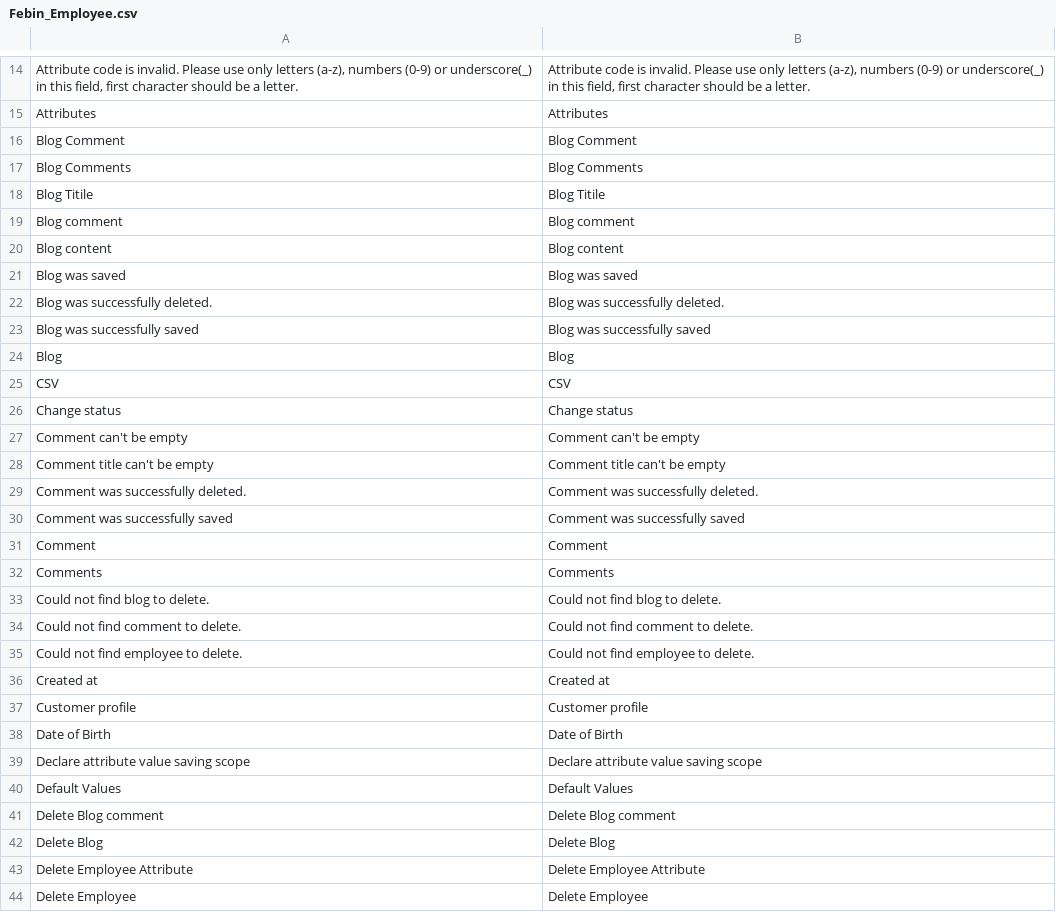
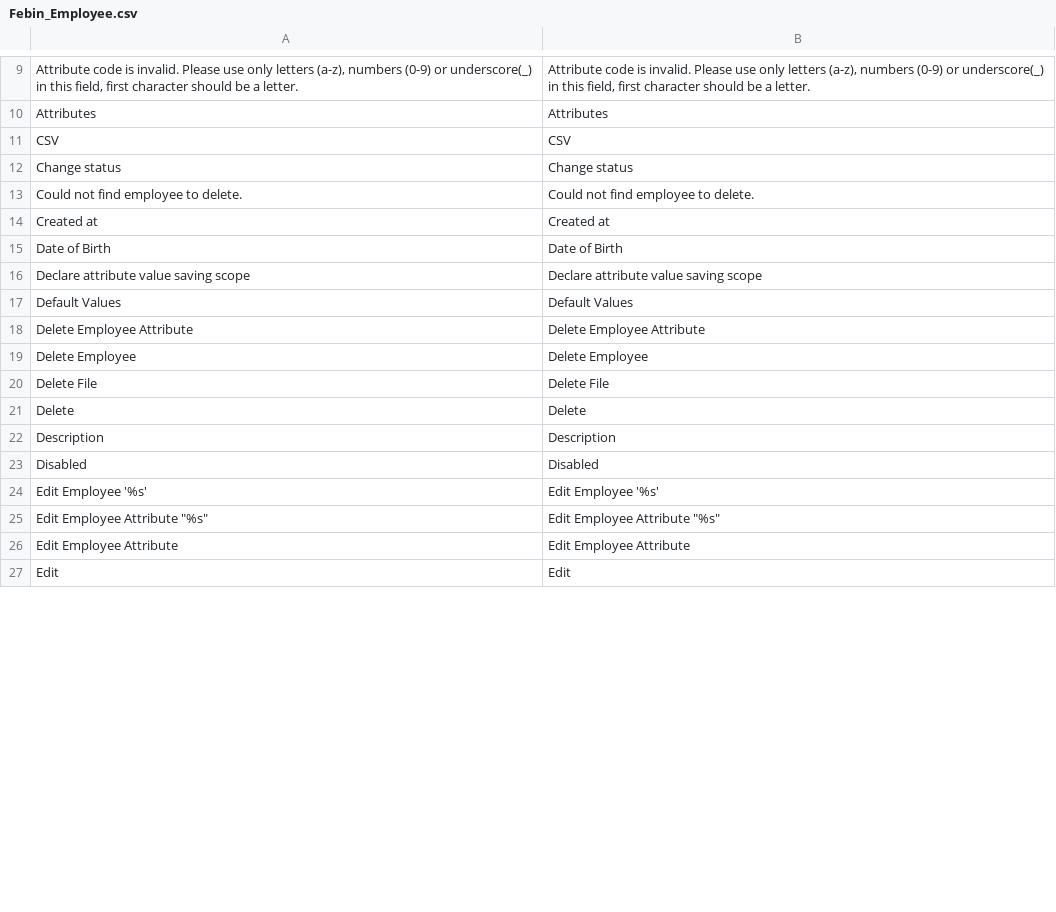
Before and after one commit to febinthomas/magento-crud-sample, a CSV file: app/locale/en_US/Febin_Employee.csv, drawn as a sheet; only a part is shown, gaps mark what is left out; the shorter side is filled out with more unchanged rows; removed rows and columns are numbered as before the commit, all else as after; the diff covers the shown part only; the diff names each change by its address in the sheet, - before the commit and + after, or states it on an @@ line.

Commit message:
Blog removed

```diff
--- a/app/locale/en_US/Febin_Employee.csv
+++ b/app/locale/en_US/Febin_Employee.csv
-row 16: Blog Comment | Blog Comment
-row 17: Blog Comments | Blog Comments
-row 18: Blog Titile | Blog Titile
-row 19: Blog comment | Blog comment
-row 20: Blog content | Blog content
-row 21: Blog was saved | Blog was saved
-row 22: Blog was successfully deleted. | Blog was successfully deleted.
-row 23: Blog was successfully saved | Blog was successfully saved
-row 24: Blog | Blog
-row 27: Comment can't be empty | Comment can't be empty
-row 28: Comment title can't be empty | Comment title can't be empty
-row 29: Comment was successfully deleted. | Comment was successfully deleted.
-row 30: Comment was successfully saved | Comment was successfully saved
-row 31: Comment | Comment
-row 32: Comments | Comments
-row 33: Could not find blog to delete. | Could not find blog to delete.
-row 34: Could not find comment to delete. | Could not find comment to delete.
-row 37: Customer profile | Customer profile
-row 41: Delete Blog comment | Delete Blog comment
-row 42: Delete Blog | Delete Blog
```
Also changed, not shown: 1 added row and 65 removed rows elsewhere in this file, 52 other files.
